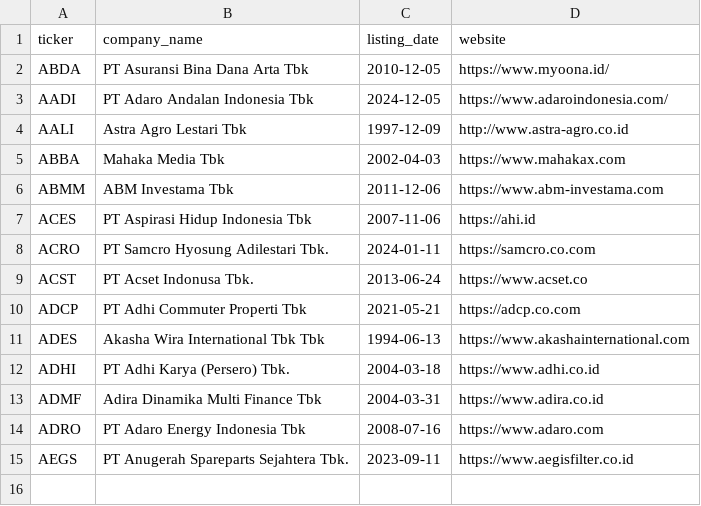
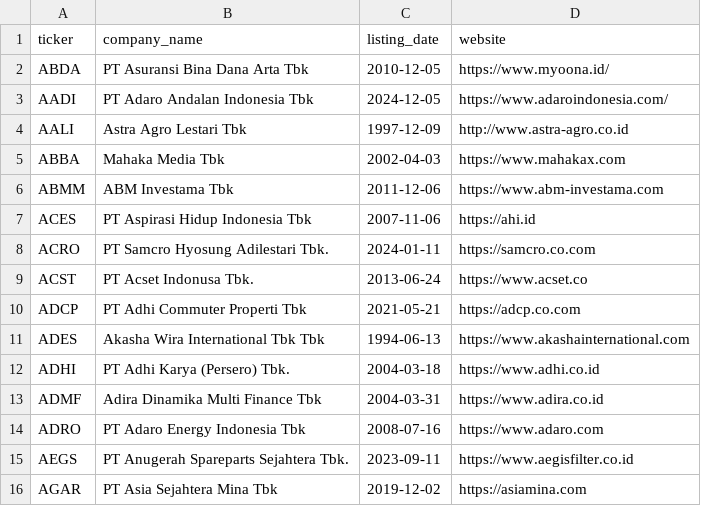
Before and after one commit to ghiffarsabda/idx_ar_sr_scraper, a CSV file: companylist.csv, drawn as a sheet; the diff names each change by its address in the sheet, - before the commit and + after, or states it on an @@ line.

Commit message:
added AGAR

```diff
--- a/companylist.csv
+++ b/companylist.csv
+row 16: AGAR | PT Asia Sejahtera Mina Tbk | 2019-12-02 | https://asiamina.com
```
Also changed, not shown: 4 other files.
